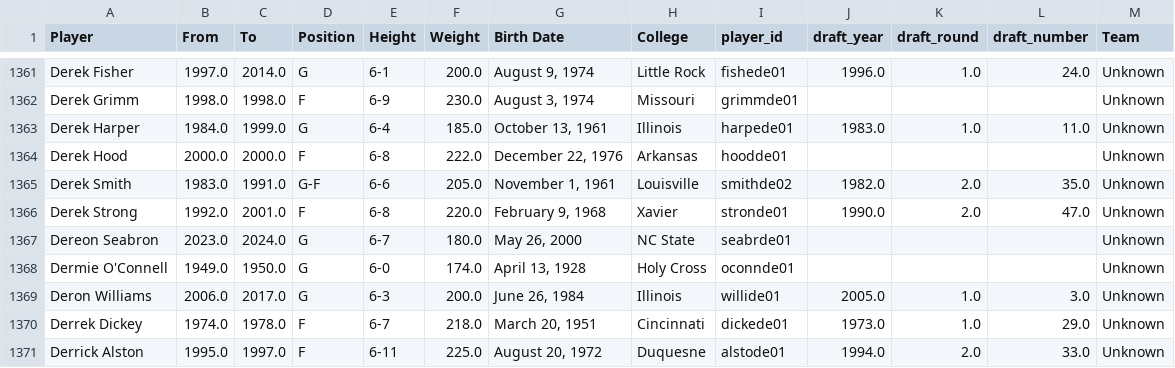
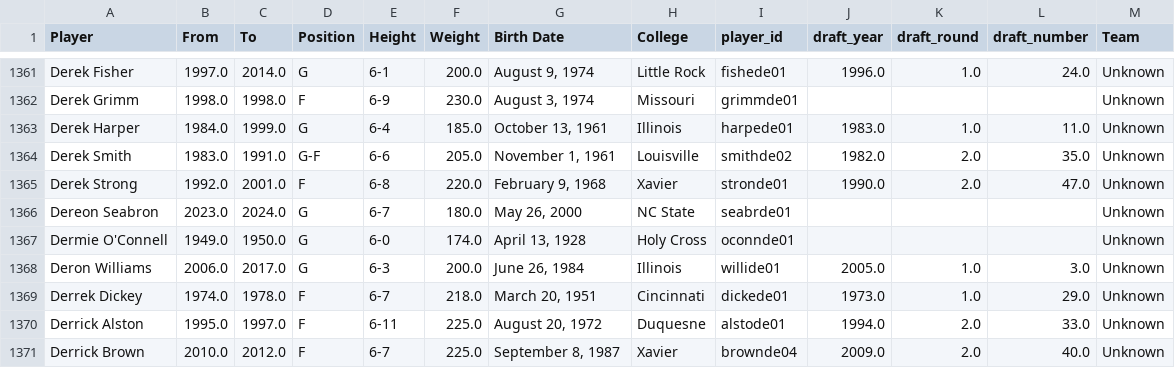
Before and after one commit to IbMohamedDev/iso-analytics, a CSV file: nba_shots/updated_players.csv, drawn as a sheet; only a part is shown, gaps mark what is left out; the shorter side is filled out with more unchanged rows.

```diff
--- a/nba_shots/updated_players.csv
+++ b/nba_shots/updated_players.csv
@@ -1363,3 +1363,2 @@ Derek Grimm,1998.0,1998.0,F,6-9,230.0,"August 3, 1974",Missouri,grimmde01,,,,Unk
 Derek Harper,1984.0,1999.0,G,6-4,185.0,"October 13, 1961",Illinois,harpede01,1983.0,1.0,11.0,Unknown
-Derek Hood,2000.0,2000.0,F,6-8,222.0,"December 22, 1976",Arkansas,hoodde01,,,,Unknown
 Derek Smith,1983.0,1991.0,G-F,6-6,205.0,"November 1, 1961",Louisville,smithde02,1982.0,2.0,35.0,Unknown
```
Also changed, not shown: 3 other files.
